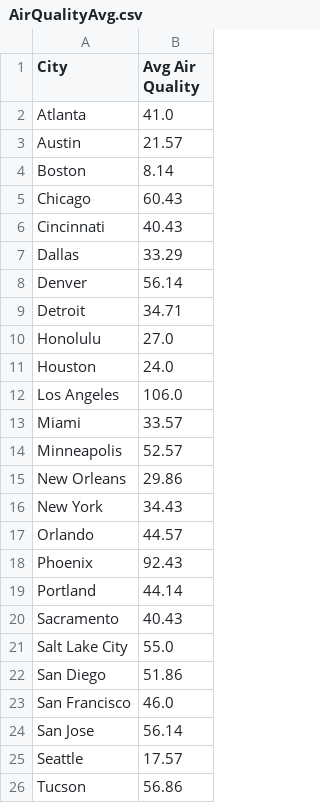
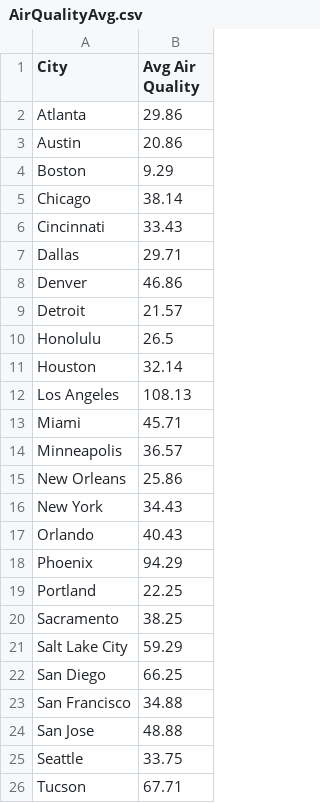
Before and after one commit to frederickkusumo/si206-finalproj, a CSV file: AirQualityAvg.csv, drawn as a sheet.

```diff
--- a/AirQualityAvg.csv
+++ b/AirQualityAvg.csv
@@ -1,26 +1,26 @@
 City,Avg Air Quality
-Atlanta,41.0
-Austin,21.57
-Boston,8.14
-Chicago,60.43
-Cincinnati,40.43
-Dallas,33.29
-Denver,56.14
-Detroit,34.71
-Honolulu,27.0
-Houston,24.0
-Los Angeles,106.0
-Miami,33.57
-Minneapolis,52.57
-New Orleans,29.86
+Atlanta,29.86
+Austin,20.86
+Boston,9.29
+Chicago,38.14
+Cincinnati,33.43
+Dallas,29.71
+Denver,46.86
+Detroit,21.57
+Honolulu,26.5
+Houston,32.14
+Los Angeles,108.13
+Miami,45.71
+Minneapolis,36.57
+New Orleans,25.86
 New York,34.43
-Orlando,44.57
-Phoenix,92.43
-Portland,44.14
-Sacramento,40.43
-Salt Lake City,55.0
-San Diego,51.86
-San Francisco,46.0
-San Jose,56.14
-Seattle,17.57
-Tucson,56.86
+Orlando,40.43
+Phoenix,94.29
+Portland,22.25
+Sacramento,38.25
+Salt Lake City,59.29
+San Diego,66.25
+San Francisco,34.88
+San Jose,48.88
+Seattle,33.75
+Tucson,67.71
```
Also changed, not shown: LAAirQualityDaily.csv, 2 other files.
